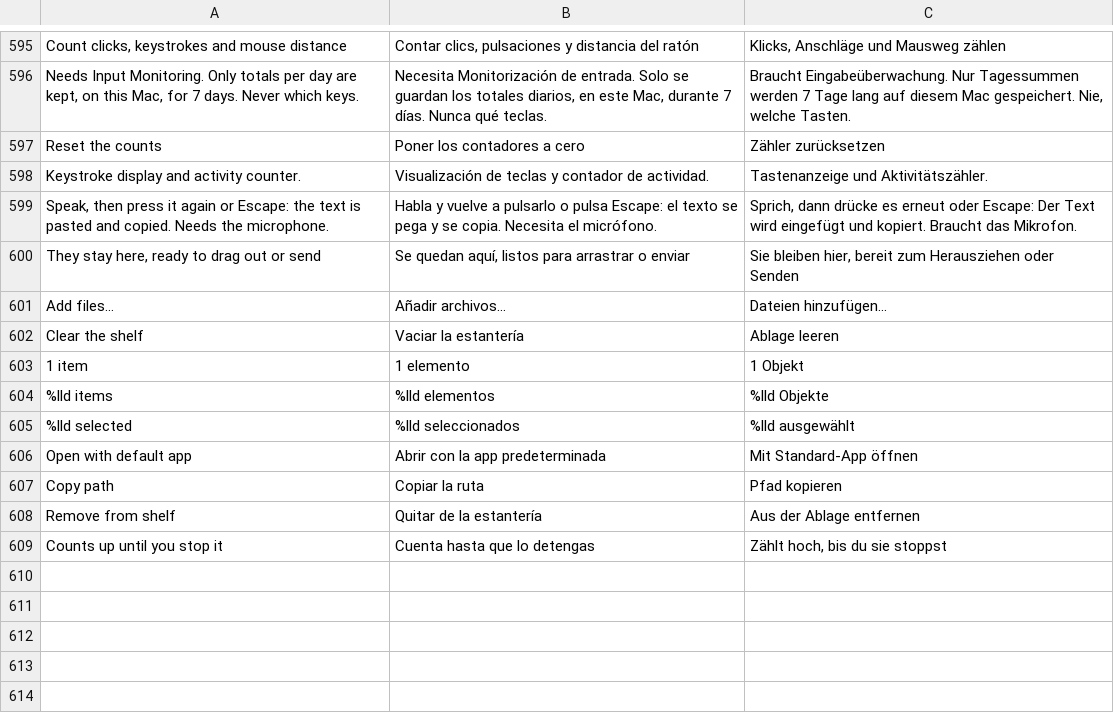
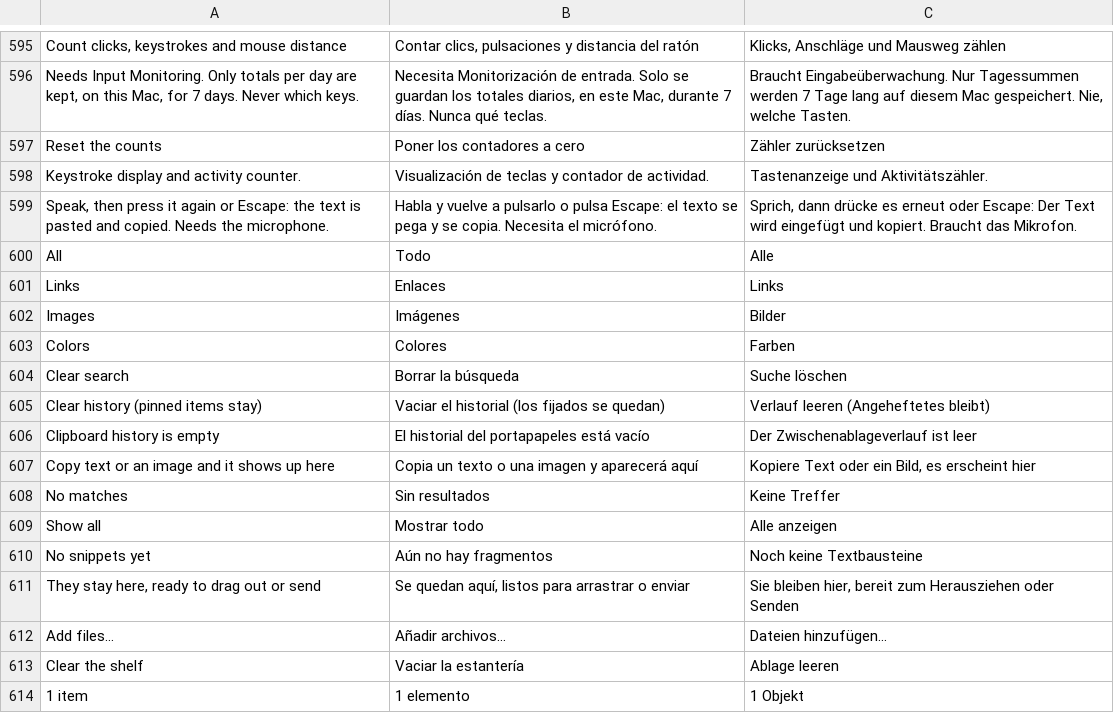
Before and after one commit to Arrows78/Pillbox, a TSV file: scripts/data/translations.tsv, drawn as a sheet; only a part is shown, gaps mark what is left out; the shorter side is filled out with more unchanged rows; the diff names each change by its address in the sheet, - before the commit and + after, or states it on an @@ line.

```diff
--- a/scripts/data/translations.tsv
+++ b/scripts/data/translations.tsv
+row 600: All | Todo | Alle
+row 601: Links | Enlaces | Links
+row 602: Images | Imágenes | Bilder
+row 603: Colors | Colores | Farben
+row 604: Clear search | Borrar la búsqueda | Suche löschen
+row 605: Clear history (pinned items stay) | Vaciar el historial (los fijados se quedan) | Verlauf leeren (Angeheftetes bleibt)
+row 606: Clipboard history is empty | El historial del portapapeles está vacío | Der Zwischenablageverlauf ist leer
+row 607: Copy text or an image and it shows up here | Copia un texto o una imagen y aparecerá aquí | Kopiere Text oder ein Bild, es erscheint hier
+row 608: No matches | Sin resultados | Keine Treffer
+row 609: Show all | Mostrar todo | Alle anzeigen
+row 610: No snippets yet | Aún no hay fragmentos | Noch keine Textbausteine
```
Also changed, not shown: 6 other files.
